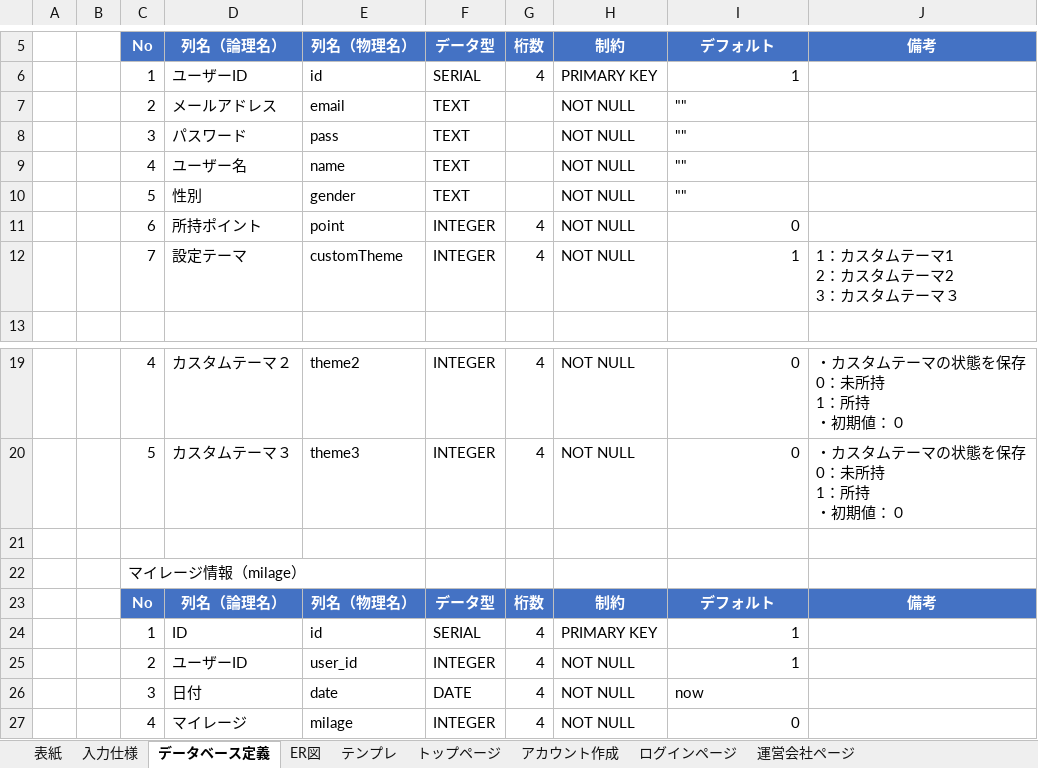
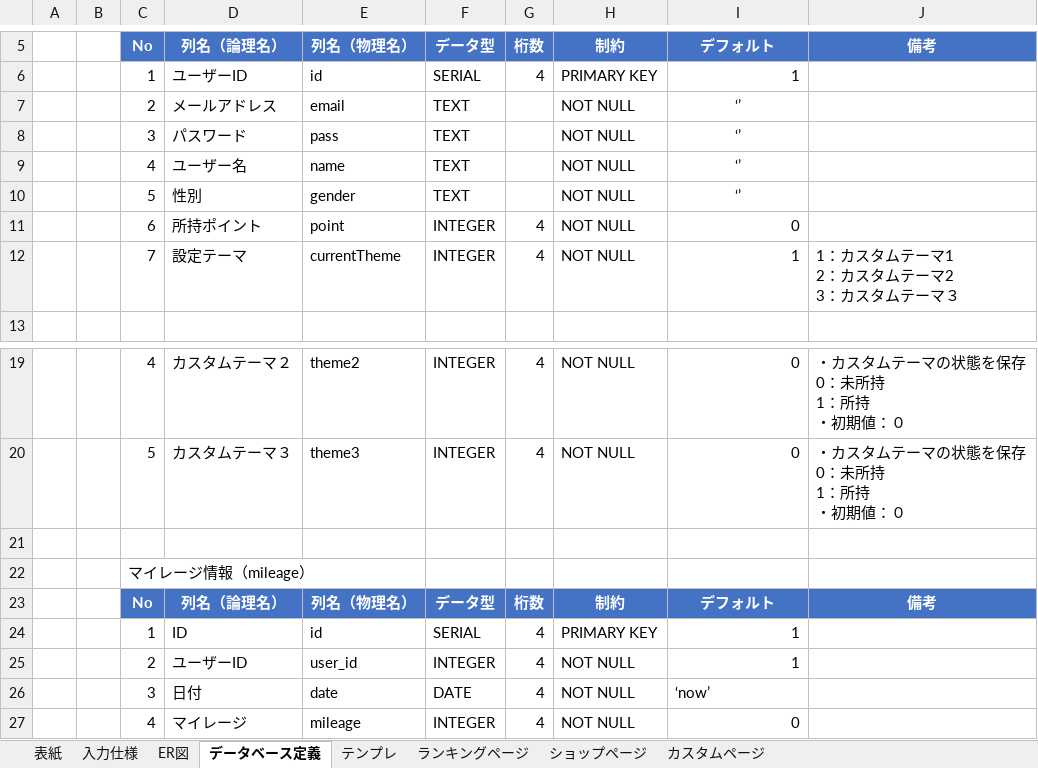
Before and after one commit to sss-sr2021/GUYS, an Excel workbook: 提出物/詳細設計書.xlsx, sheet データベース定義, drawn as a sheet; only a part is shown, gaps mark what is left out; values as stored, in another font and other column widths than the file's, no borders; charts and pictures not drawn; the diff names each change by its address in the sheet, - before the commit and + after, or states it on an @@ line.

```diff
--- a/提出物/詳細設計書.xlsx (sheet データベース定義)
+++ b/提出物/詳細設計書.xlsx (sheet データベース定義)
-sheet tab: トップページ
-sheet tab: アカウント作成
-sheet tab: ログインページ
-sheet tab: 運営会社ページ
+sheet tab: ショップページ
+sheet tab: カスタムページ
@@ sheet tab order changed: 表紙 | 入力仕様 | ER図 | データベース定義 | テンプレ | ランキングページ | ショップページ | カスタムページ @@
-I7:I10: ""
+I7:I10: ‘’
-I7:I10 alignment: left
+I7:I10 alignment: center
-E12: customTheme
+E12: currentTheme
-C22: マイレージ情報（milage）
+C22: マイレージ情報（mileage）
-I26: now
+I26: ‘now’
-E27: milage
+E27: mileage
```
Also changed, not shown: sheet ランキングページ, other sheet tabs, charts or pictures, 1 other file.
